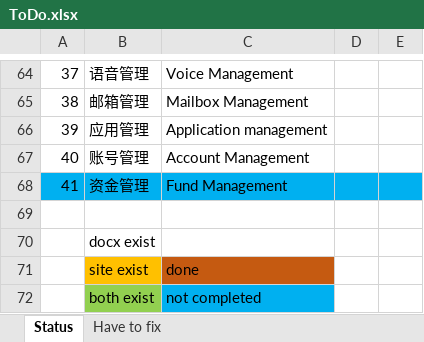
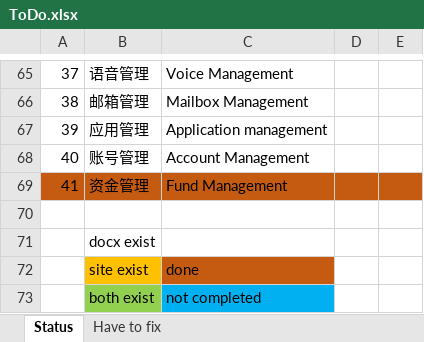
Before and after one commit to ArrowTech0515/ZCool-live-broadcast-systemdev-, an Excel workbook: 1.docs/ToDo.xlsx, sheet Status, drawn as a sheet; only a part is shown, gaps mark what is left out; values as stored, in another font and other column widths than the file's, no borders; addresses are those after the commit; the diff covers the shown part only; the diff names each change by its address in the sheet, - before the commit and + after, or states it on an @@ line.

```diff
--- a/1.docs/ToDo.xlsx (sheet Status)
+++ b/1.docs/ToDo.xlsx (sheet Status)
-A69:E69 fill: #00B0F0
+A69:E69 fill: #C55A11
```
Also changed, not shown: 1 added row and cell formats elsewhere in this sheet, 7 other files.
